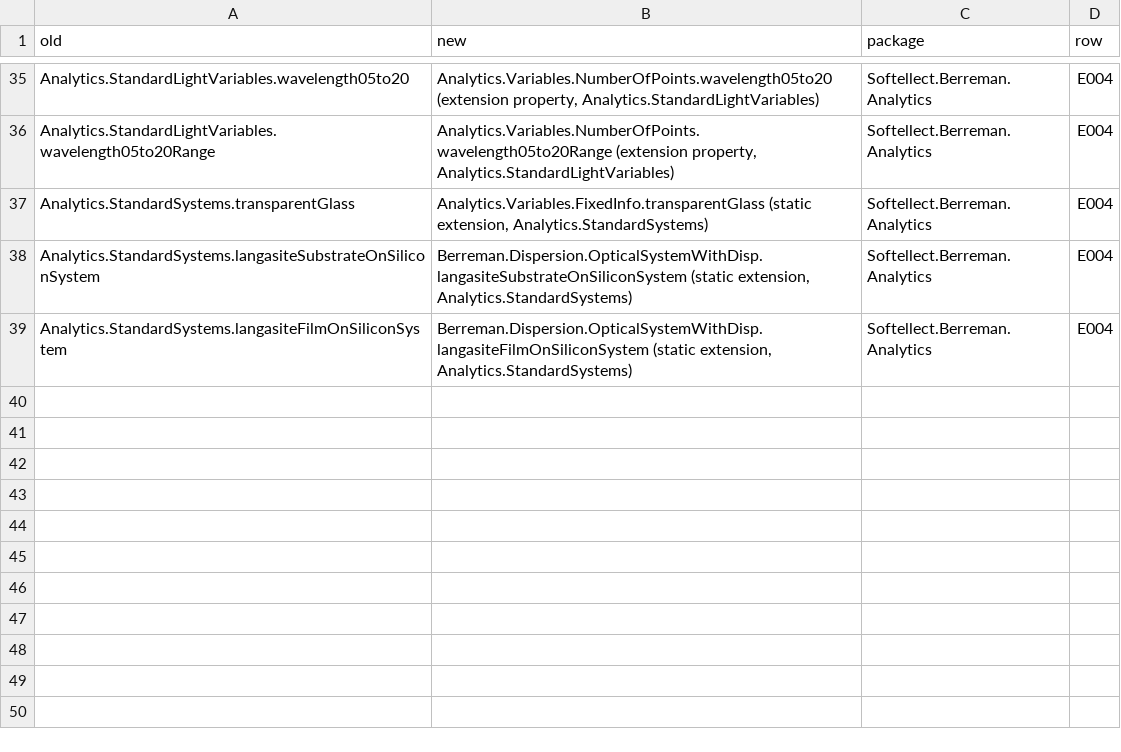
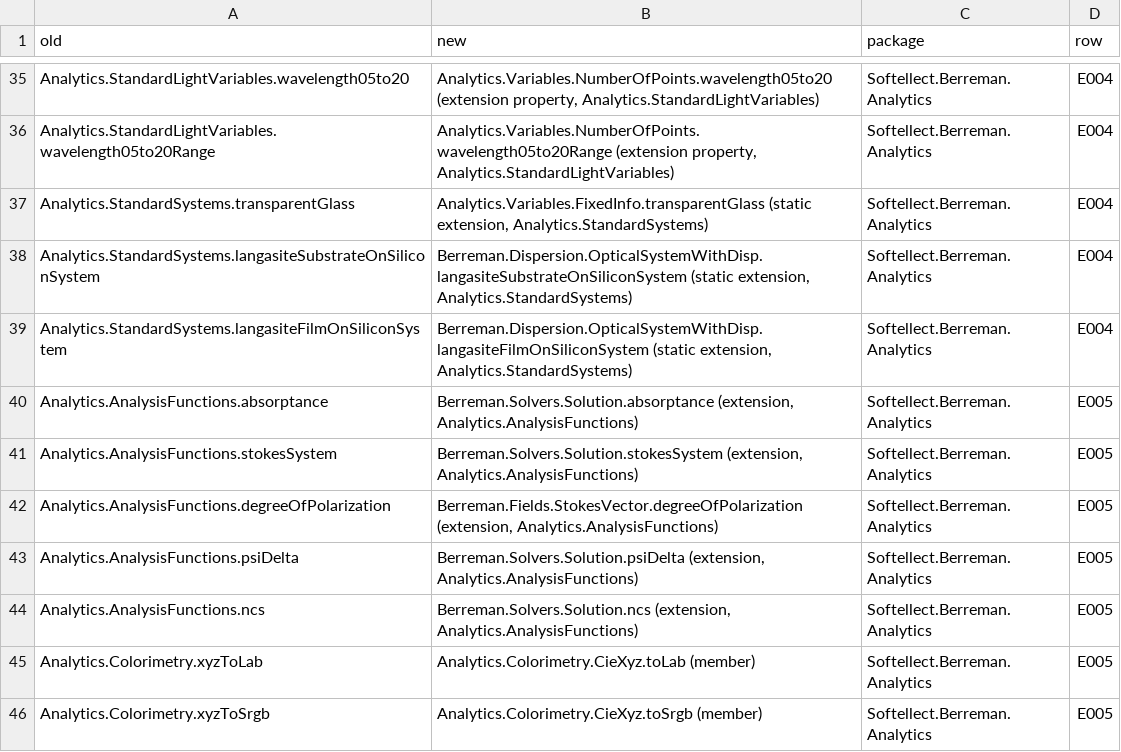
Before and after one commit to kkkmail/Berreman, a TSV file: specs/0048/.manual/renames.tsv, drawn as a sheet; only a part is shown, gaps mark what is left out; the diff names each change by its address in the sheet, - before the commit and + after, or states it on an @@ line.

Commit message:
0048-manual
E005 closed: Analytics AnalysisFunctions, FieldProfile, Colorimetry elevated (3526 -> 3488); the row note in specs/0048/.manual/002-elevation-ledger.jsonl.
Open rows 40 -> 39; ledger rows in specs/0048/.manual-history.

Co-Authored-By: The IronBlockhead.com (TM) <316718834+iron-blockhead@users.noreply.github.com>

```diff
--- a/specs/0048/.manual/renames.tsv
+++ b/specs/0048/.manual/renames.tsv
+row 40: Analytics.AnalysisFunctions.absorptance | Berreman.Solvers.Solution.absorptance (extension, Analytics.AnalysisFunctions) | Softellect.Berreman.Analytics | E005
+row 41: Analytics.AnalysisFunctions.stokesSystem | Berreman.Solvers.Solution.stokesSystem (extension, Analytics.AnalysisFunctions) | Softellect.Berreman.Analytics | E005
+row 42: Analytics.AnalysisFunctions.degreeOfPolarization | Berreman.Fields.StokesVector.degreeOfPolarization (extension, Analytics.AnalysisFunctions) | Softellect.Berreman.Analytics | E005
+row 43: Analytics.AnalysisFunctions.psiDelta | Berreman.Solvers.Solution.psiDelta (extension, Analytics.AnalysisFunctions) | Softellect.Berreman.Analytics | E005
+row 44: Analytics.AnalysisFunctions.ncs | Berreman.Solvers.Solution.ncs (extension, Analytics.AnalysisFunctions) | Softellect.Berreman.Analytics | E005
+row 45: Analytics.Colorimetry.xyzToLab | Analytics.Colorimetry.CieXyz.toLab (member) | Softellect.Berreman.Analytics | E005
+row 46: Analytics.Colorimetry.xyzToSrgb | Analytics.Colorimetry.CieXyz.toSrgb (member) | Softellect.Berreman.Analytics | E005
```
Also changed, not shown: 15 other files.
